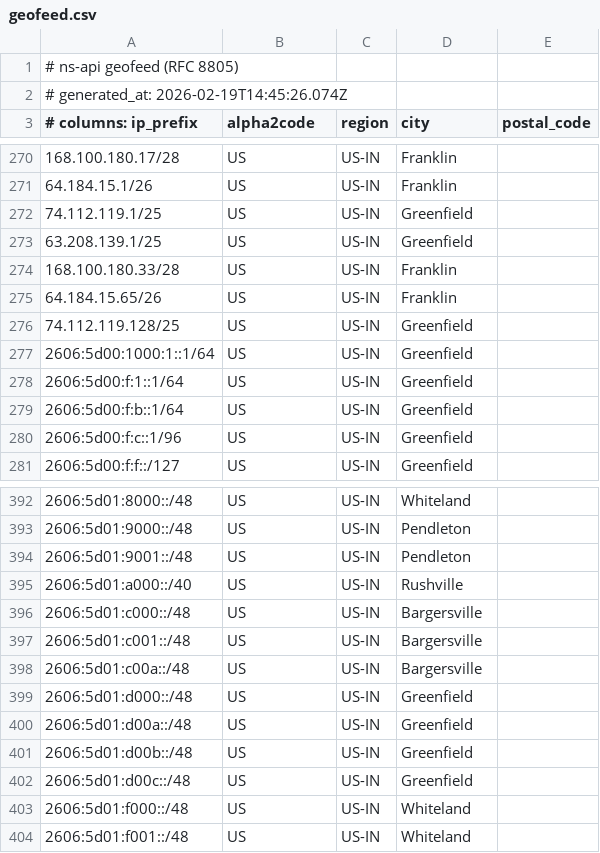
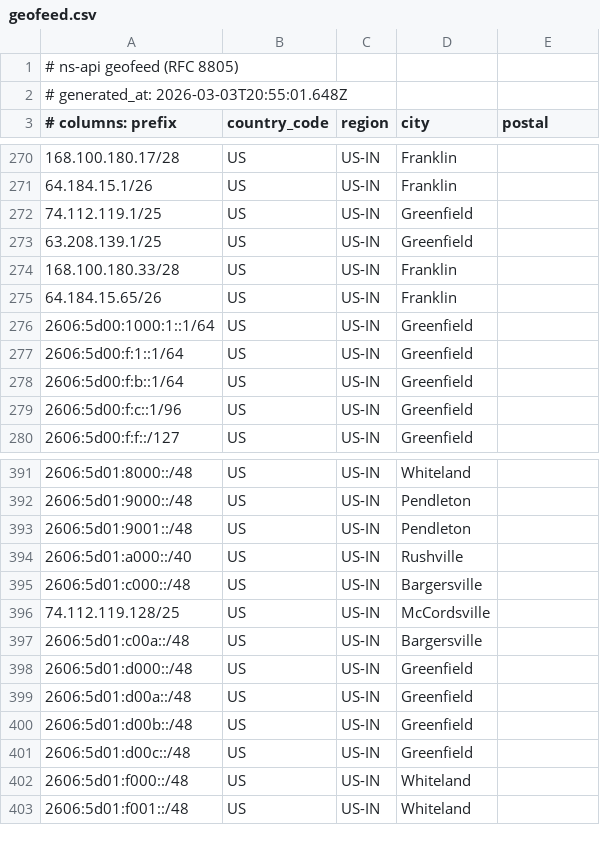
Before and after one commit to NineStar-Connect/ns-geoip, a CSV file: geofeed.csv, drawn as a sheet; only a part is shown, gaps mark what is left out; the diff covers the shown part only.

Commit message:
Publish geofeed.csv (449 rows) by ATorr@ninestarconnect.com

```diff
--- a/geofeed.csv
+++ b/geofeed.csv
@@ -1,3 +1,3 @@
 # ns-api geofeed (RFC 8805)
-# generated_at: 2026-02-19T14:45:26.074Z
-# columns: ip_prefix,alpha2code,region,city,postal_code
+# generated_at: 2026-03-03T20:55:01.648Z
+# columns: prefix,country_code,region,city,postal
@@ -275,3 +275,2 @@
 64.184.15.65/26,US,US-IN,Franklin,
-74.112.119.128/25,US,US-IN,Greenfield,
 2606:5d00:1000:1::1/64,US,US-IN,Greenfield,
@@ -396,3 +395,3 @@
 2606:5d01:c000::/48,US,US-IN,Bargersville,
-2606:5d01:c001::/48,US,US-IN,Bargersville,
+74.112.119.128/25,US,US-IN,McCordsville,
 2606:5d01:c00a::/48,US,US-IN,Bargersville,
```
Also changed, not shown: 10 added rows, 1 moved row and 11 edited cells elsewhere in this file.
